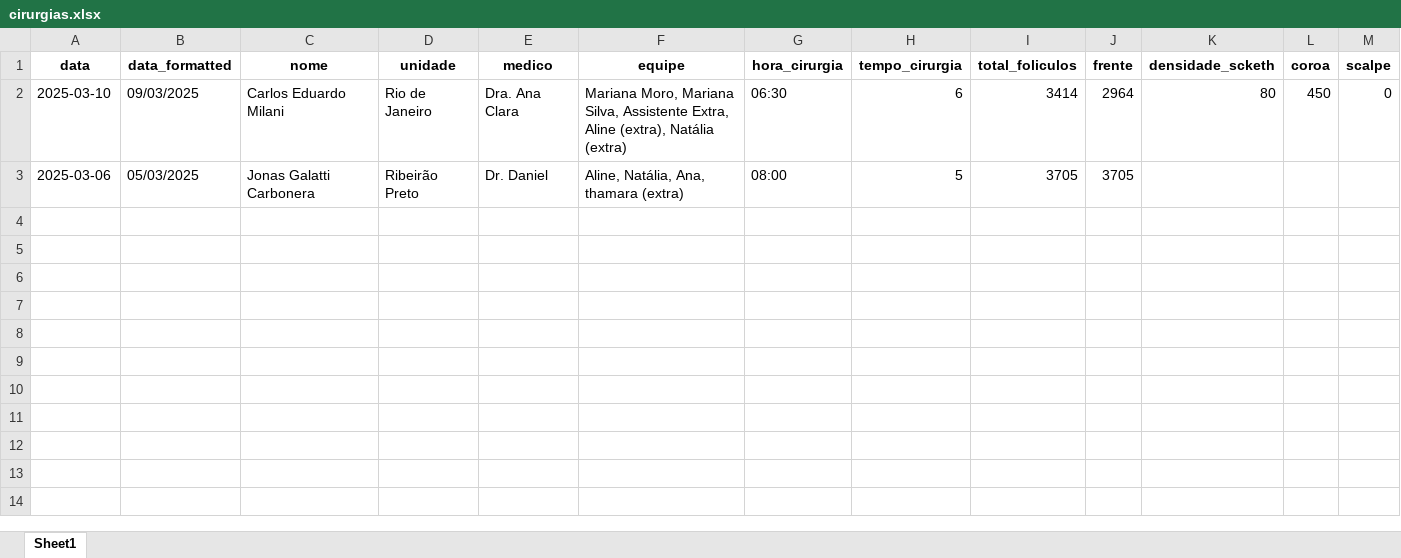
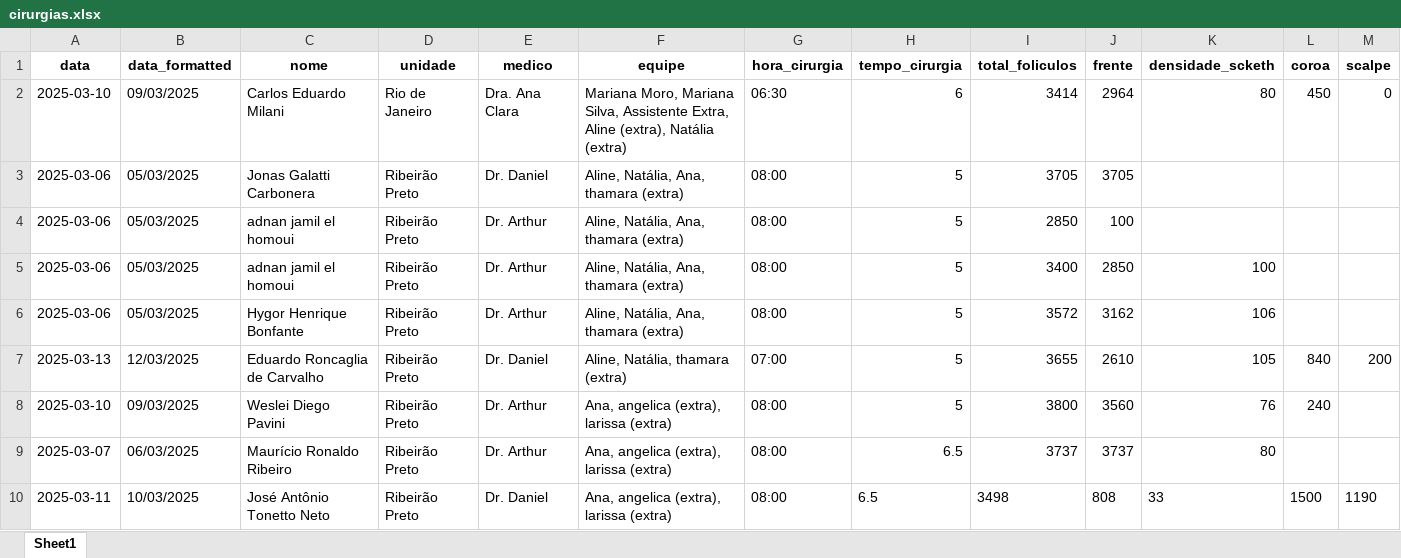
Before and after one commit to tubasile-alt/CapillaryTracker, an Excel workbook: cirurgias.xlsx, sheet Sheet1, drawn as a sheet; only a part is shown; values as stored, in another font and other column widths than the file's, no borders; rows hold the shown columns only; the diff names each change by its address in the sheet, - before the commit and + after, or states it on an @@ line.

```diff
--- a/cirurgias.xlsx (sheet Sheet1)
+++ b/cirurgias.xlsx (sheet Sheet1)
+row 4: 2025-03-06 | 05/03/2025 | adnan jamil el homoui | Ribeirão Preto | Dr. Arthur | Aline, Natália, Ana, thamara (extra) | 08:00 | 5 | 2850 | 100
+row 5: 2025-03-06 | 05/03/2025 | adnan jamil el homoui | Ribeirão Preto | Dr. Arthur | Aline, Natália, Ana, thamara (extra) | 08:00 | 5 | 3400 | 2850 | 100
+row 6: 2025-03-06 | 05/03/2025 | Hygor Henrique Bonfante | Ribeirão Preto | Dr. Arthur | Aline, Natália, Ana, thamara (extra) | 08:00 | 5 | 3572 | 3162 | 106
+row 7: 2025-03-13 | 12/03/2025 | Eduardo Roncaglia de Carvalho | Ribeirão Preto | Dr. Daniel | Aline, Natália, thamara (extra) | 07:00 | 5 | 3655 | 2610 | 105 | 840 | 200
+row 8: 2025-03-10 | 09/03/2025 | Weslei Diego Pavini | Ribeirão Preto | Dr. Arthur | Ana, angelica (extra), larissa (extra) | 08:00 | 5 | 3800 | 3560 | 76 | 240
+row 9: 2025-03-07 | 06/03/2025 | Maurício Ronaldo Ribeiro | Ribeirão Preto | Dr. Arthur | Ana, angelica (extra), larissa (extra) | 08:00 | 6.5 | 3737 | 3737 | 80
+row 10: 2025-03-11 | 10/03/2025 | José Antônio Tonetto Neto | Ribeirão Preto | Dr. Daniel | Ana, angelica (extra), larissa (extra) | 08:00 | 6.5 | 3498 | 808 | 33 | 1500 | 1190
```
Also changed, not shown: attached_assets/relatorio_cirurgias.xlsx, 2 other files.
